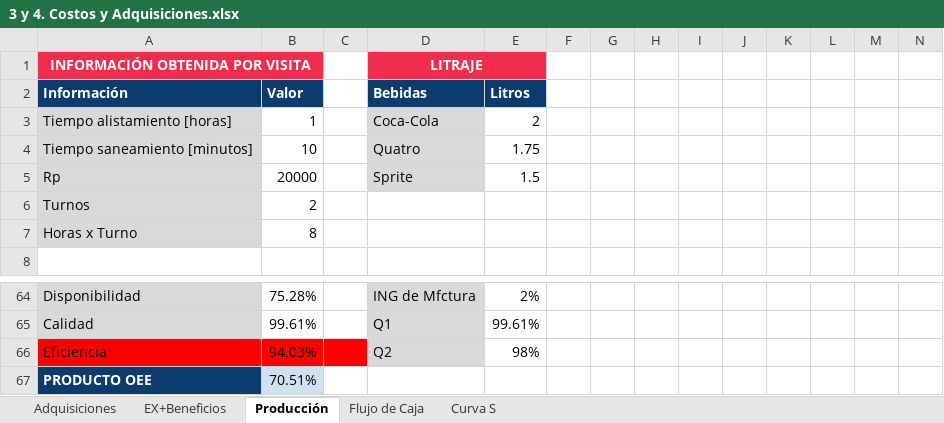
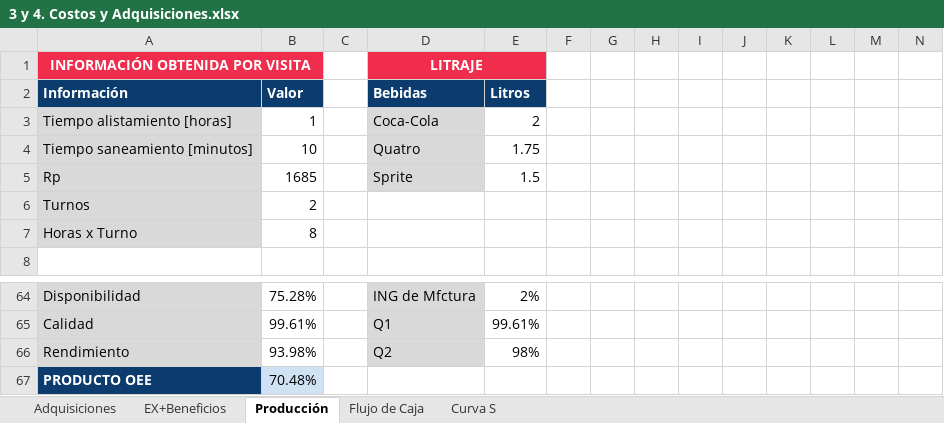
Before and after one commit to juarojasco/Proyecto-APM---2026-1S, an Excel workbook: Modulos Curso/Modulo 3/7 Pasos/3 y 4. Costos y Adquisiciones.xlsx, sheet Producción, drawn as a sheet; only a part is shown, gaps mark what is left out; values as stored, in another font and other column widths than the file's, no borders; charts and pictures not drawn; the diff covers the shown part only; the diff names each change by its address in the sheet, - before the commit and + after, or states it on an @@ line.

```diff
--- a/Modulos Curso/Modulo 3/7 Pasos/3 y 4. Costos y Adquisiciones.xlsx (sheet Producción)
+++ b/Modulos Curso/Modulo 3/7 Pasos/3 y 4. Costos y Adquisiciones.xlsx (sheet Producción)
-B5: 20000
+B5: 1685
-A66: Eficiencia
+A66: Rendimiento
-A66 fill: #FF0000
+A66 fill: #D9D9D9
-B66: 94.03%
+B66: 93.98%
-B66:C66 fill: #FF0000
+B66:C66 fill: none
-B67: 70.51%
+B67: 70.48%
```
Also changed, not shown: 1 added row, 1 removed row, 57 edited cells and cell formats elsewhere in this sheet, sheet Flujo de Caja, sheet EX+Beneficios, sheet Curva S, formulas that keep their value, charts or pictures.
